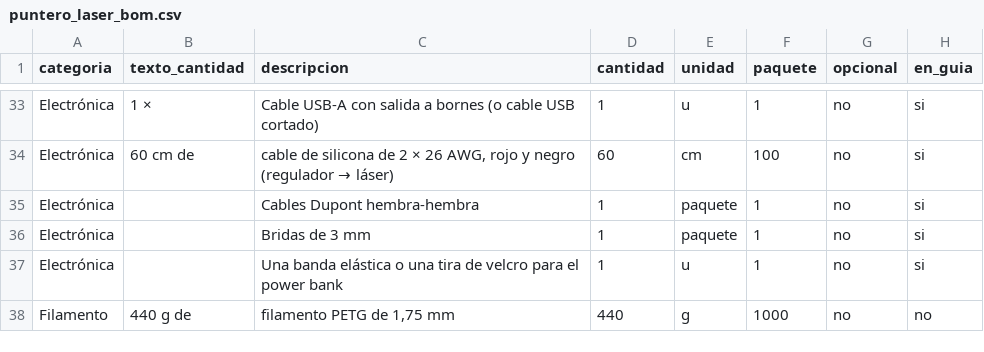
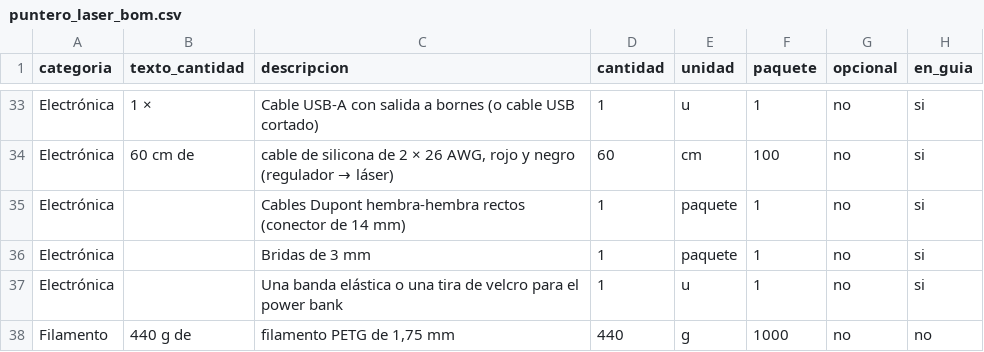
Before and after one commit to nativosistemas/piezas3D, a CSV file: docs/puntero_laser_bom.csv, drawn as a sheet; only a part is shown, gaps mark what is left out; the diff names each change by its address in the sheet, - before the commit and + after, or states it on an @@ line.

```diff
--- a/docs/puntero_laser_bom.csv
+++ b/docs/puntero_laser_bom.csv
-C35 (descripcion): Cables Dupont hembra-hembra
+C35 (descripcion): Cables Dupont hembra-hembra rectos (conector de 14 mm)
```
Also changed, not shown: 31 other files.
